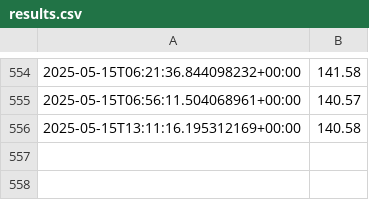
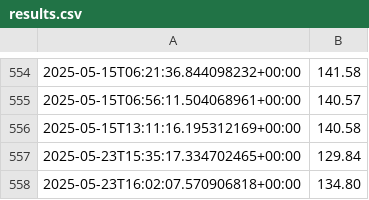
Before and after one commit to specialjcg/take_it_easy, a CSV file: results.csv, drawn as a sheet; only a part is shown, gaps mark what is left out; the diff names each change by its address in the sheet, - before the commit and + after, or states it on an @@ line.

```diff
--- a/results.csv
+++ b/results.csv
+row 557: 2025-05-23T15:35:17.334702465+00:00 | 129.84
+row 558: 2025-05-23T16:02:07.570906818+00:00 | 134.80
```
Also changed, not shown: 5 other files.
